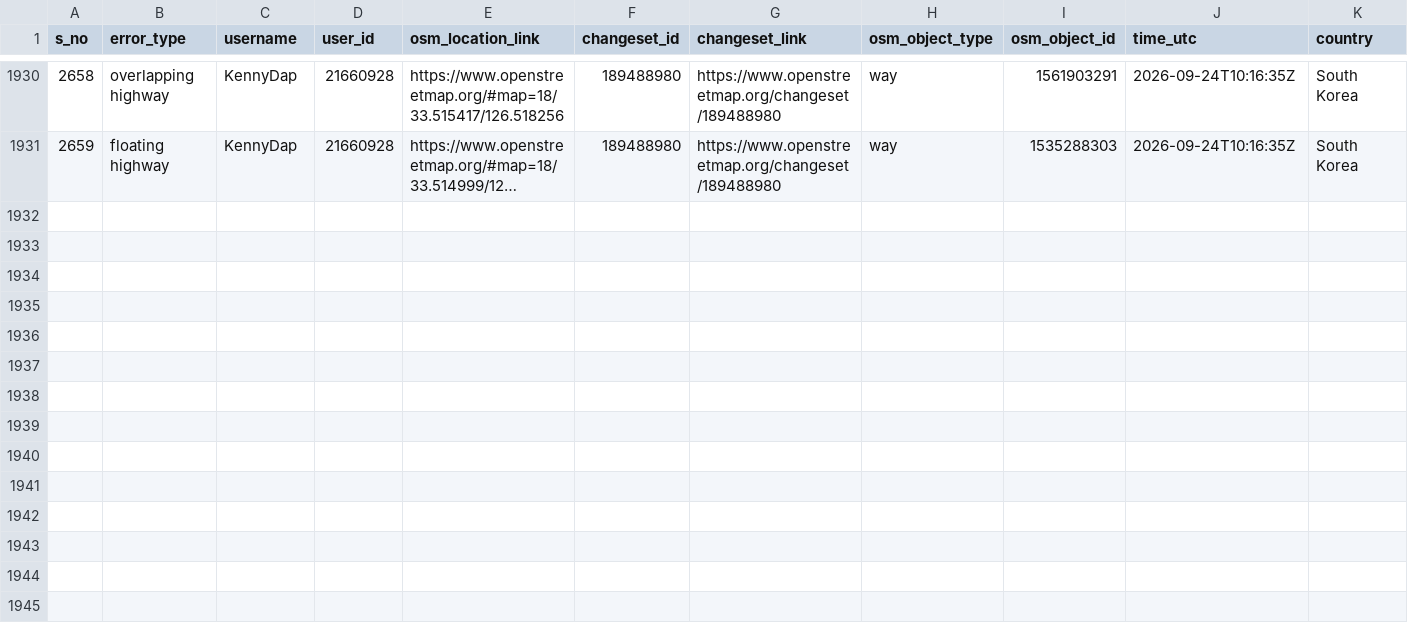
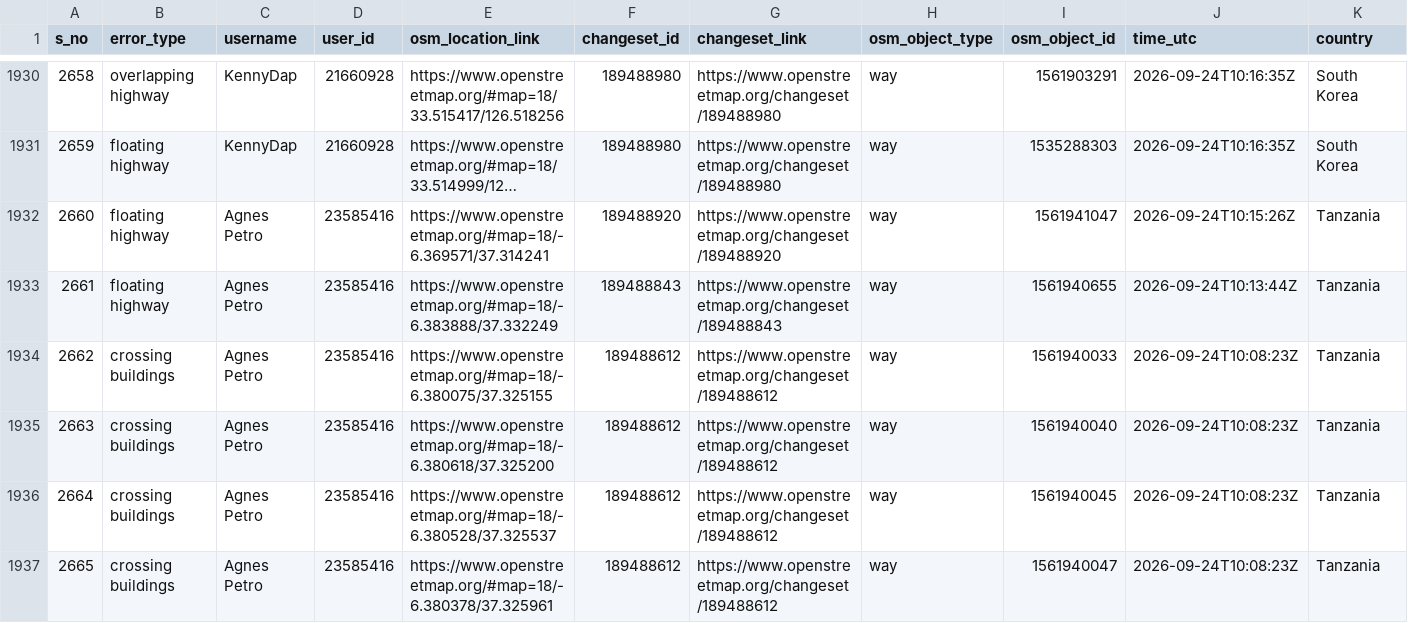
Before and after one commit to KingVik-Planet/OSM_Quality_Check, a CSV file: data/quality_check_1.csv, drawn as a sheet; only a part is shown, gaps mark what is left out; long unchanged cells end in …; rows hold the shown columns only; the diff names each change by its address in the sheet, - before the commit and + after, or states it on an @@ line.

```diff
--- a/data/quality_check_1.csv
+++ b/data/quality_check_1.csv
+row 1932: 2660 | floating highway | Agnes Petro | 23585416 | https://www.openstreetmap.org/#map=18/-6.369571/37.314241 | 189488920 | https://www.openstreetmap.org/changeset/189488920 | way | 1561941047 | 2026-09-24T10:15:26Z | Tanzania
+row 1933: 2661 | floating highway | Agnes Petro | 23585416 | https://www.openstreetmap.org/#map=18/-6.383888/37.332249 | 189488843 | https://www.openstreetmap.org/changeset/189488843 | way | 1561940655 | 2026-09-24T10:13:44Z | Tanzania
+row 1934: 2662 | crossing buildings | Agnes Petro | 23585416 | https://www.openstreetmap.org/#map=18/-6.380075/37.325155 | 189488612 | https://www.openstreetmap.org/changeset/189488612 | way | 1561940033 | 2026-09-24T10:08:23Z | Tanzania
+row 1935: 2663 | crossing buildings | Agnes Petro | 23585416 | https://www.openstreetmap.org/#map=18/-6.380618/37.325200 | 189488612 | https://www.openstreetmap.org/changeset/189488612 | way | 1561940040 | 2026-09-24T10:08:23Z | Tanzania
+row 1936: 2664 | crossing buildings | Agnes Petro | 23585416 | https://www.openstreetmap.org/#map=18/-6.380528/37.325537 | 189488612 | https://www.openstreetmap.org/changeset/189488612 | way | 1561940045 | 2026-09-24T10:08:23Z | Tanzania
+row 1937: 2665 | crossing buildings | Agnes Petro | 23585416 | https://www.openstreetmap.org/#map=18/-6.380378/37.325961 | 189488612 | https://www.openstreetmap.org/changeset/189488612 | way | 1561940047 | 2026-09-24T10:08:23Z | Tanzania
```
Also changed, not shown: 2 other files.
